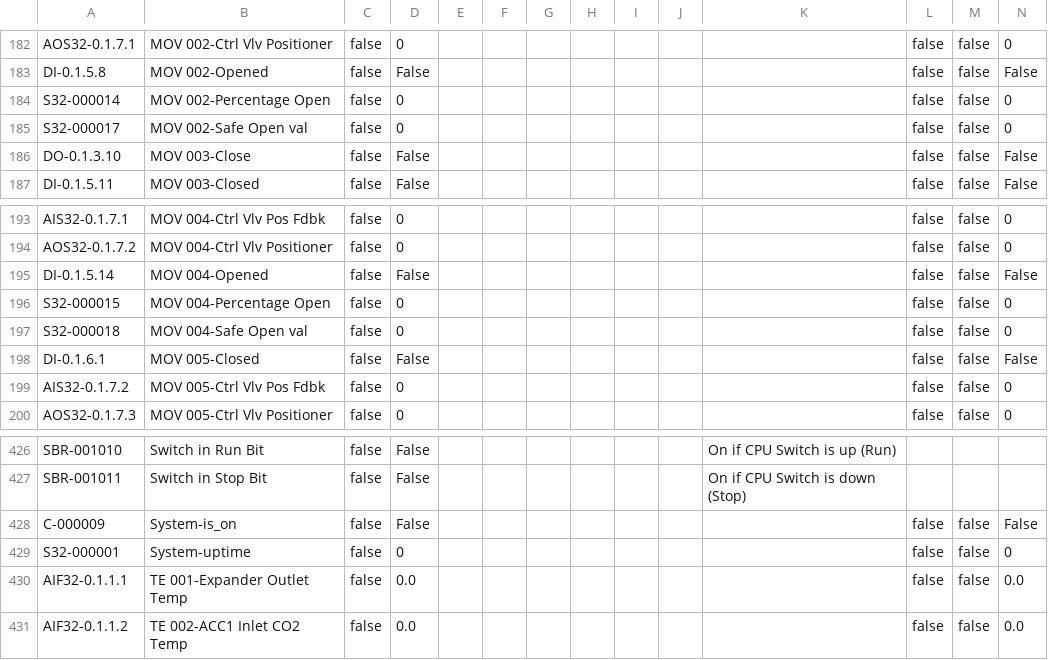
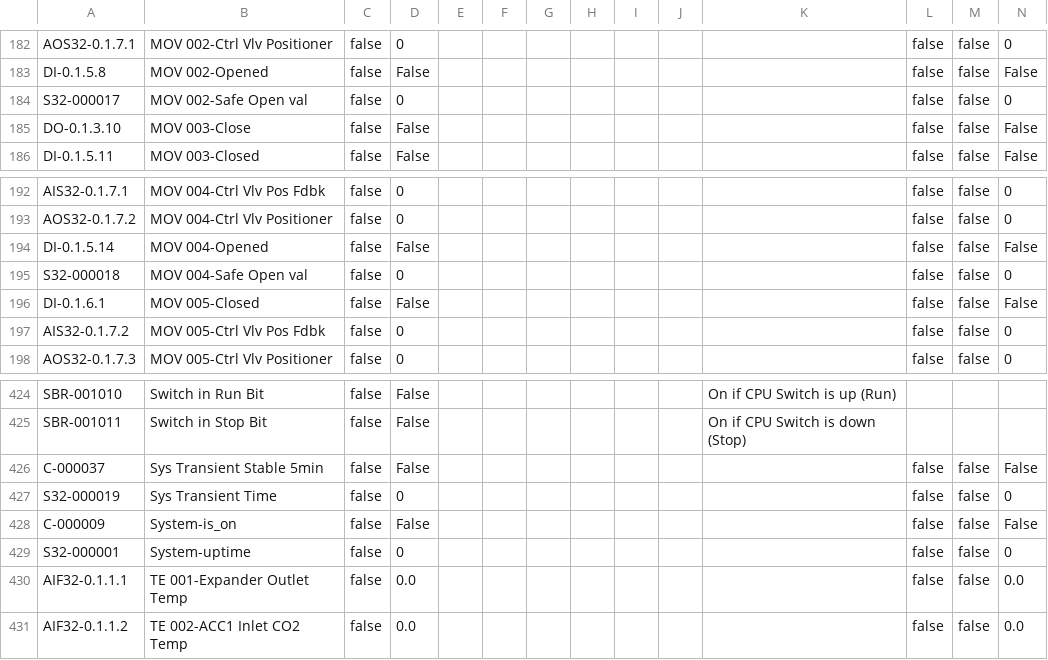
Before and after one commit to tuxx0rz/PLC-St-Louis, a CSV file: STLPJ1_Basic.csv, drawn as a sheet; only a part is shown, gaps mark what is left out; removed rows and columns are numbered as before the commit, all else as after; the diff names each change by its address in the sheet, - before the commit and + after, or states it on an @@ line.

```diff
--- a/STLPJ1_Basic.csv
+++ b/STLPJ1_Basic.csv
-row 184: S32-000014 | MOV 002-Percentage Open | false | 0 |  |  |  |  |  |  |  | false | false | 0
-row 196: S32-000015 | MOV 004-Percentage Open | false | 0 |  |  |  |  |  |  |  | false | false | 0
+row 426: C-000037 | Sys Transient Stable 5min | false | False |  |  |  |  |  |  |  | false | false | False
+row 427: S32-000019 | Sys Transient Time | false | 0 |  |  |  |  |  |  |  | false | false | 0
```
Also changed, not shown: STLPJ1_Extended.csv, 1 other file.
